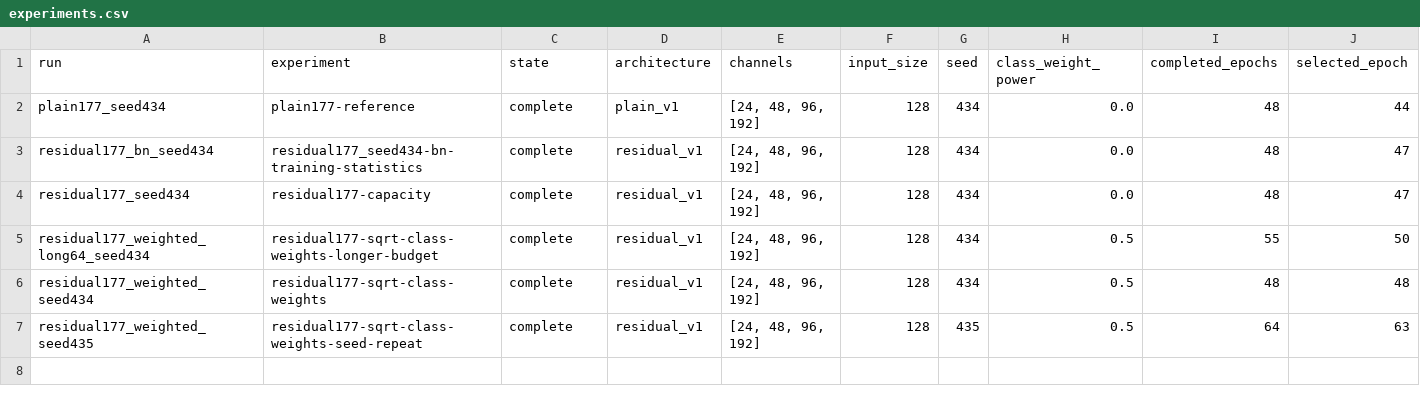
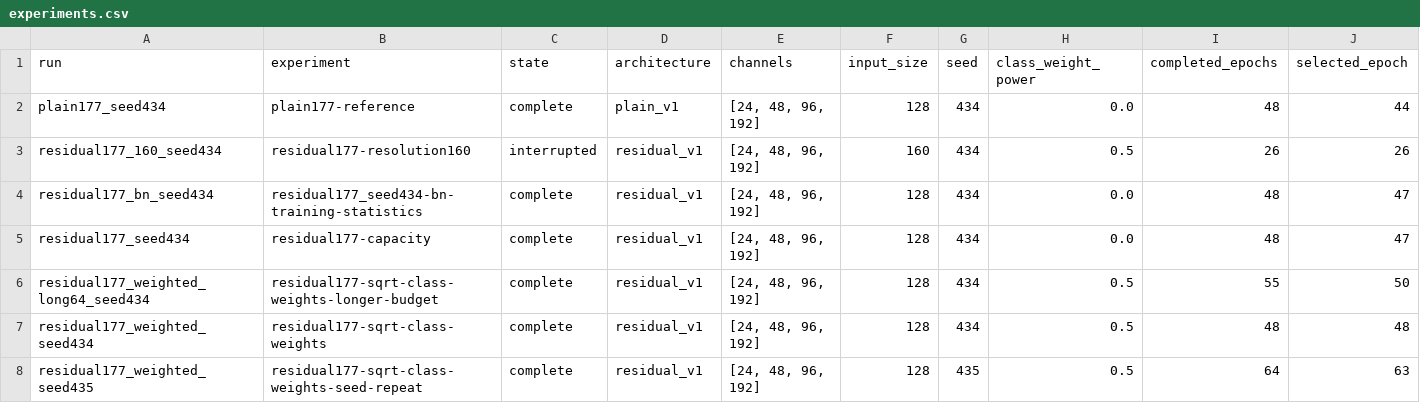
Before and after one commit to jacob-amey/ML-Final-Project, a CSV file: docs/experiments.csv, drawn as a sheet; only a part is shown; rows hold the shown columns only; the diff names each change by its address in the sheet, - before the commit and + after, or states it on an @@ line.

Commit message:
Pause training safely at user request and preserve verified resume artifacts

```diff
--- a/docs/experiments.csv
+++ b/docs/experiments.csv
+row 3: residual177_160_seed434 | residual177-resolution160 | interrupted | residual_v1 | [24, 48, 96, 192] | 160 | 434 | 0.5 | 26 | 26
```
Also changed, not shown: 7 other files.
